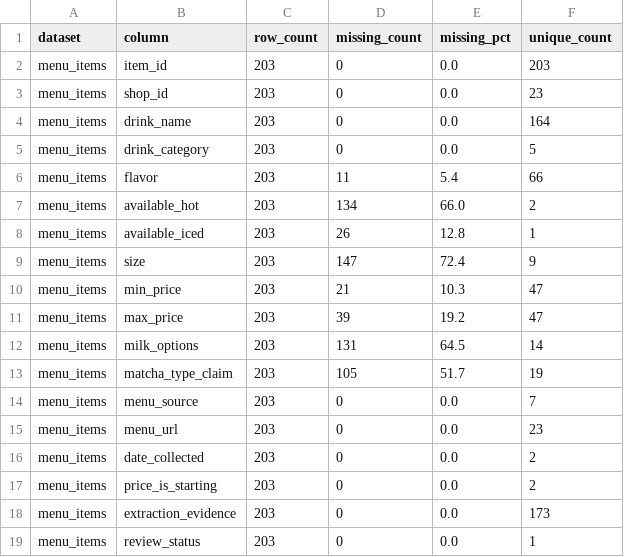
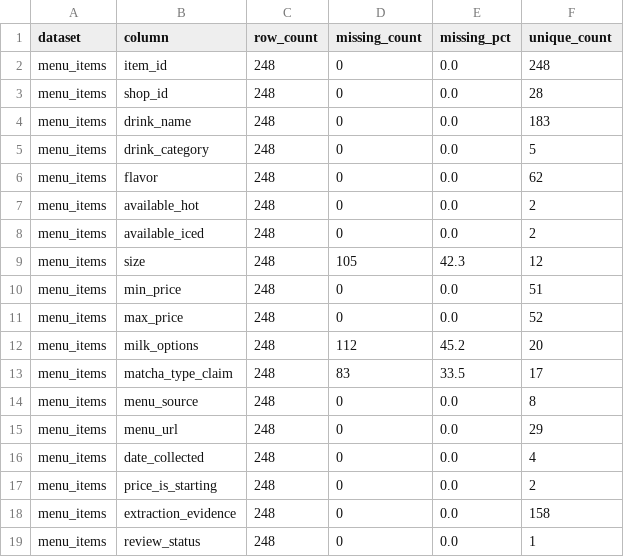
Before and after one commit to tuyettran15999/Seattle_Matcha_Analytics, a CSV file: data/processed/data_quality_report.csv, drawn as a sheet; only a part is shown; the diff covers the shown part only.

```diff
--- a/data/processed/data_quality_report.csv
+++ b/data/processed/data_quality_report.csv
@@ -1,19 +1,19 @@
 dataset,column,row_count,missing_count,missing_pct,unique_count
-menu_items,item_id,203,0,0.0,203
-menu_items,shop_id,203,0,0.0,23
-menu_items,drink_name,203,0,0.0,164
-menu_items,drink_category,203,0,0.0,5
-menu_items,flavor,203,11,5.4,66
-menu_items,available_hot,203,134,66.0,2
-menu_items,available_iced,203,26,12.8,1
-menu_items,size,203,147,72.4,9
-menu_items,min_price,203,21,10.3,47
-menu_items,max_price,203,39,19.2,47
-menu_items,milk_options,203,131,64.5,14
-menu_items,matcha_type_claim,203,105,51.7,19
-menu_items,menu_source,203,0,0.0,7
-menu_items,menu_url,203,0,0.0,23
-menu_items,date_collected,203,0,0.0,2
-menu_items,price_is_starting,203,0,0.0,2
-menu_items,extraction_evidence,203,0,0.0,173
-menu_items,review_status,203,0,0.0,1
+menu_items,item_id,248,0,0.0,248
+menu_items,shop_id,248,0,0.0,28
+menu_items,drink_name,248,0,0.0,183
+menu_items,drink_category,248,0,0.0,5
+menu_items,flavor,248,0,0.0,62
+menu_items,available_hot,248,0,0.0,2
+menu_items,available_iced,248,0,0.0,2
+menu_items,size,248,105,42.3,12
+menu_items,min_price,248,0,0.0,51
+menu_items,max_price,248,0,0.0,52
+menu_items,milk_options,248,112,45.2,20
+menu_items,matcha_type_claim,248,83,33.5,17
+menu_items,menu_source,248,0,0.0,8
+menu_items,menu_url,248,0,0.0,29
+menu_items,date_collected,248,0,0.0,4
+menu_items,price_is_starting,248,0,0.0,2
+menu_items,extraction_evidence,248,0,0.0,158
+menu_items,review_status,248,0,0.0,1
```
Also changed, not shown: 50 edited cells elsewhere in this file, data/processed/shops_analytics.csv, data/tableau/menu_item_flavors_dashboard.csv, 48 other files.
